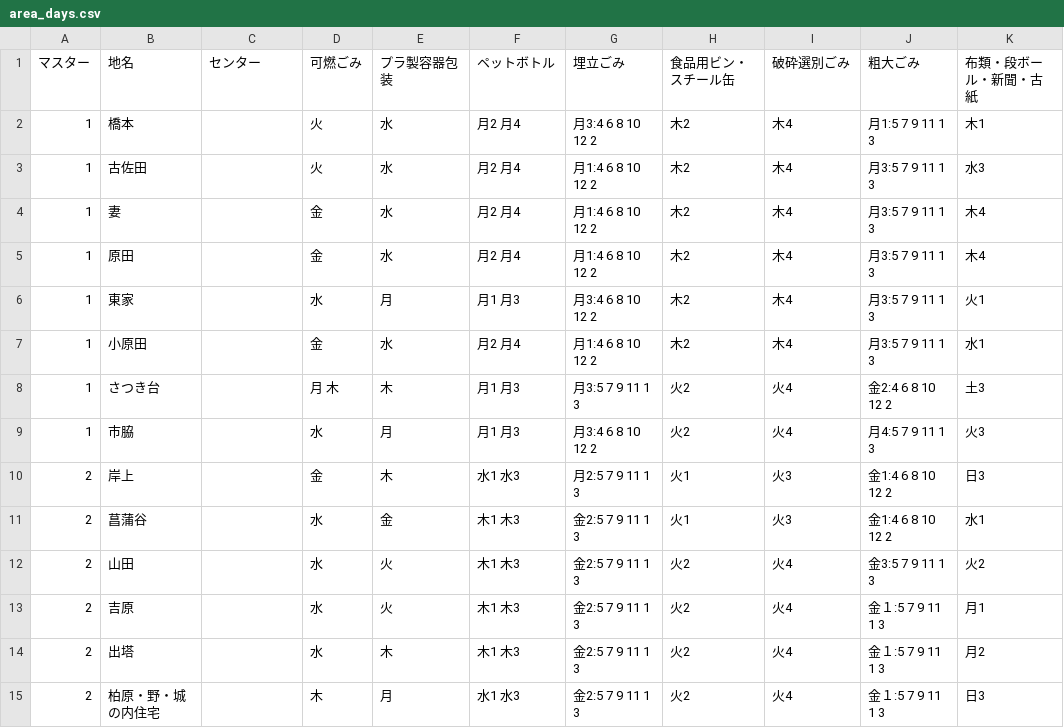
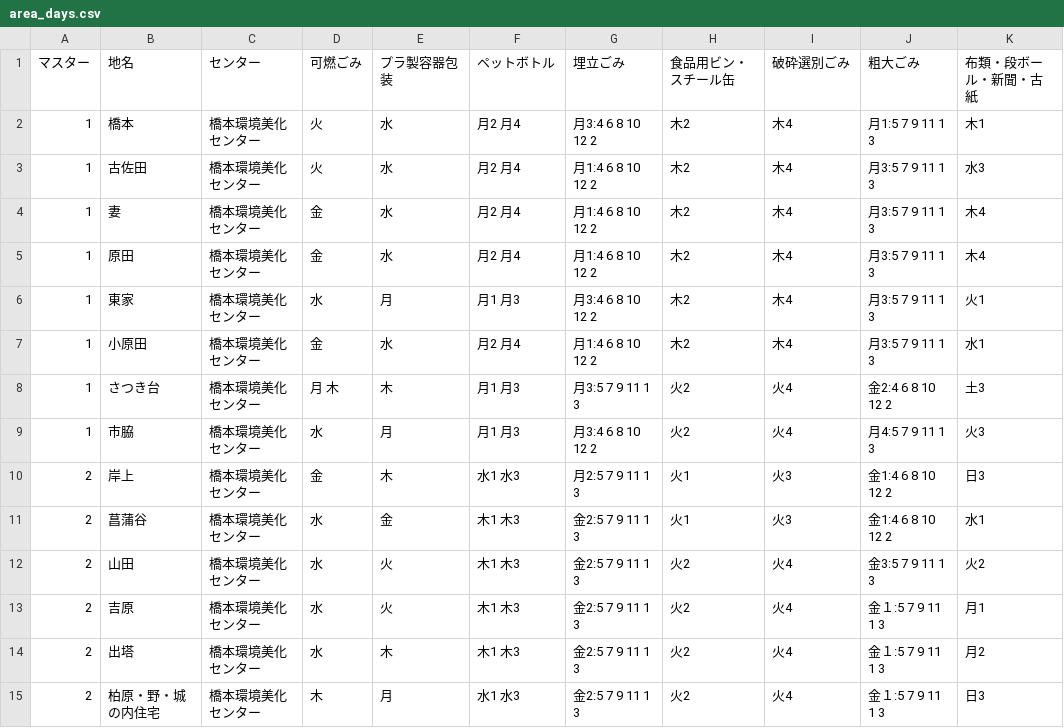
Before and after one commit to hashimoto-shi/5374.github.io, a CSV file: data/area_days.csv, drawn as a sheet; only a part is shown; the diff covers the shown part only; the diff names each change by its address in the sheet, - before the commit and + after, or states it on an @@ line.

```diff
--- a/data/area_days.csv
+++ b/data/area_days.csv
-C2:C15 (センター): (empty)
+C2:C15 (センター): 橋本環境美化センター
```
Also changed, not shown: 32 edited cells elsewhere in this file, 2 other files.
